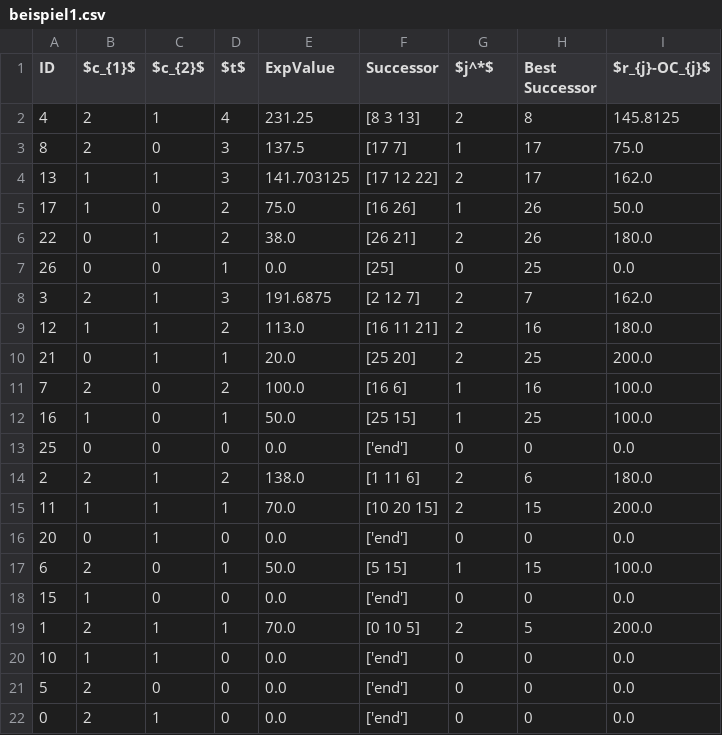
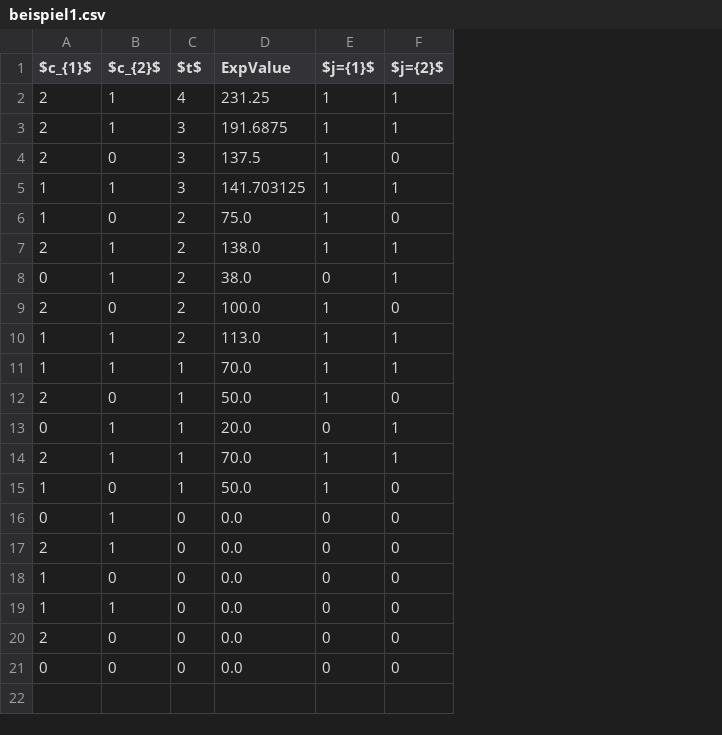
Before and after one commit to rb4k/MA-DP, a CSV file: Data/beispiel1.csv, drawn as a sheet; removed rows and columns are numbered as before the commit, all else as after; the diff names each change by its address in the sheet, - before the commit and + after, or states it on an @@ line.

```diff
--- a/Data/beispiel1.csv
+++ b/Data/beispiel1.csv
-column A (ID), rows 2-6: 4 | 8 | 13 | 17 | 22; rows 11-12: 7 | 16; row 16: 20; row 18: 15; rows 20-21: 10 | 5
-column F (Successor), rows 2-6: [8 3 13] | [17 7] | [17 12 22] | [16 26] | [26 21]; rows 11-12: [16 6] | [25 15]; row 16: ['end']; row 18: ['end']; rows 20-21: ['end'] | ['end']
-column H (Best Successor), rows 2-6: 8 | 17 | 17 | 26 | 26; rows 11-12: 16 | 25; row 16: 0; row 18: 0; rows 20-21: 0 | 0
-column I ($r_{j}-OC_{j}$), rows 2-6: 145.8125 | 75.0 | 162.0 | 50.0 | 180.0; rows 11-12: 100.0 | 100.0; row 16: 0.0; row 18: 0.0; rows 20-21: 0.0 | 0.0
+column F ($j={2}$), row 2: 1; rows 4-6: 0 | 1 | 0; rows 8-9: 1 | 0; rows 15-16: 0 | 0; rows 18-20: all 0
-E1: $j^*$
+E1: $j={1}$
-E2 ($j={1}$): 2
+E2 ($j={1}$): 1
+row 3: 2 | 1 | 3 | 191.6875 | 1 | 1
-E5 ($j={1}$): 2
+E5 ($j={1}$): 1
+row 7: 2 | 1 | 2 | 138.0 | 1 | 1
-E8 ($j={1}$): 2
+E8 ($j={1}$): 0
-row 7: 26 | 0 | 0 | 1 | 0.0 | [25] | 0 | 25 | 0.0
-row 8: 3 | 2 | 1 | 3 | 191.6875 | [2 12 7] | 2 | 7 | 162.0
-row 9: 12 | 1 | 1 | 2 | 113.0 | [16 11 21] | 2 | 16 | 180.0
-row 10: 21 | 0 | 1 | 1 | 20.0 | [25 20] | 2 | 25 | 200.0
+row 10: 1 | 1 | 2 | 113.0 | 1 | 1
+row 11: 1 | 1 | 1 | 70.0 | 1 | 1
@@ row 17 moved to row 12: 2 @@
+row 13: 0 | 1 | 1 | 20.0 | 0 | 1
+row 14: 2 | 1 | 1 | 70.0 | 1 | 1
-row 14: 2 | 2 | 1 | 2 | 138.0 | [1 11 6] | 2 | 6 | 180.0
-row 15: 11 | 1 | 1 | 1 | 70.0 | [10 20 15] | 2 | 15 | 200.0
@@ row 22 moved to row 17: 2 @@
-row 19: 1 | 2 | 1 | 1 | 70.0 | [0 10 5] | 2 | 5 | 200.0
@@ row 13 moved to row 21: 0 @@
```
Also changed, not shown: Data/beispiel10.csv, 45 other files.
